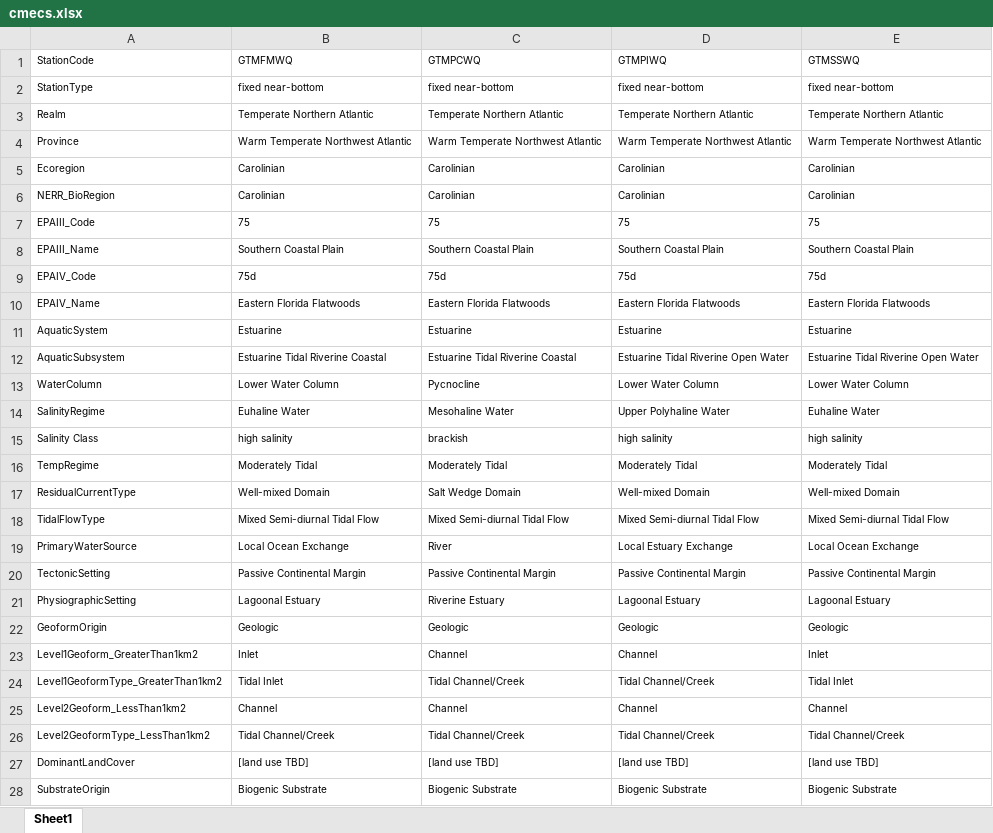
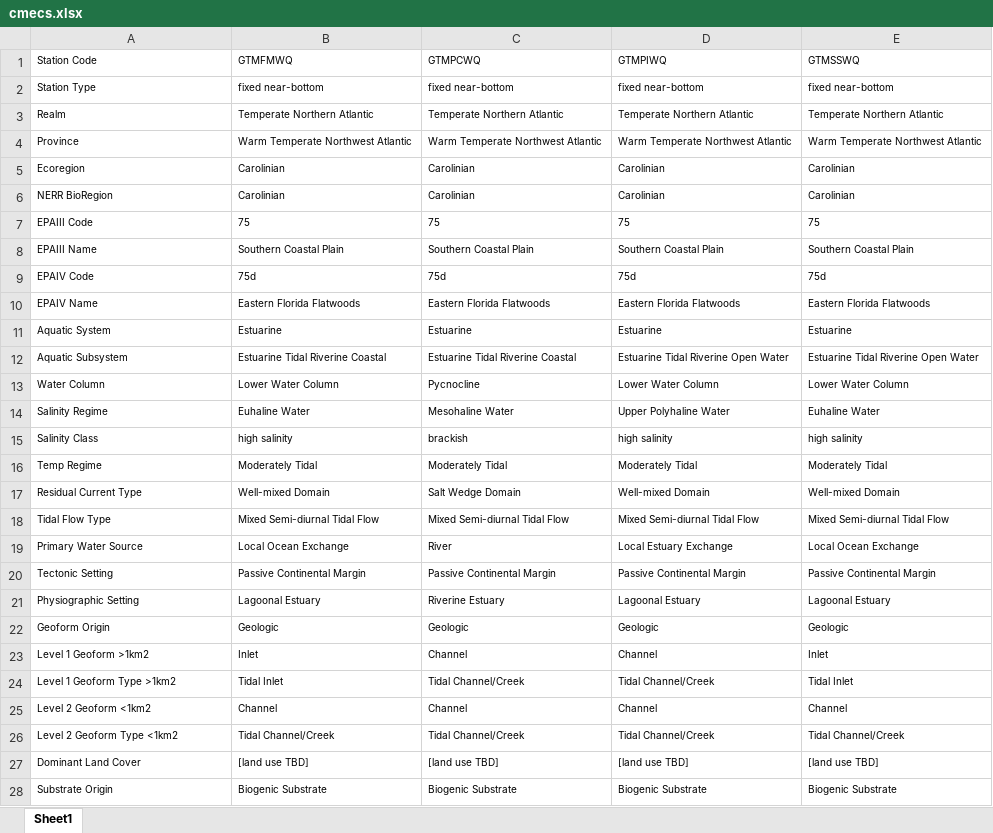
Before and after one commit to GTMNERR/2025_Q1-Q2_SWMP_Report, an Excel workbook: data/cmecs.xlsx, sheet Sheet1, drawn as a sheet; only a part is shown; values as stored, in another font and other column widths than the file's, no borders; the diff covers the shown part only; the diff names each change by its address in the sheet, - before the commit and + after, or states it on an @@ line.

Commit message:
Update cmecs table

```diff
--- a/data/cmecs.xlsx (sheet Sheet1)
+++ b/data/cmecs.xlsx (sheet Sheet1)
-A1: StationCode
+A1: Station Code
-A2 (Station Code): StationType
+A2 (Station Code): Station Type
-A6 (Station Code): NERR_BioRegion
+A6 (Station Code): NERR BioRegion
-A7 (Station Code): EPAIII_Code
+A7 (Station Code): EPAIII Code
-A8 (Station Code): EPAIII_Name
+A8 (Station Code): EPAIII Name
-A9 (Station Code): EPAIV_Code
+A9 (Station Code): EPAIV Code
-A10 (Station Code): EPAIV_Name
+A10 (Station Code): EPAIV Name
-A11 (Station Code): AquaticSystem
+A11 (Station Code): Aquatic System
-A12 (Station Code): AquaticSubsystem
+A12 (Station Code): Aquatic Subsystem
-A13 (Station Code): WaterColumn
+A13 (Station Code): Water Column
-A14 (Station Code): SalinityRegime
+A14 (Station Code): Salinity Regime
-A16 (Station Code): TempRegime
+A16 (Station Code): Temp Regime
-A17 (Station Code): ResidualCurrentType
+A17 (Station Code): Residual Current Type
-A18 (Station Code): TidalFlowType
+A18 (Station Code): Tidal Flow Type
-A19 (Station Code): PrimaryWaterSource
+A19 (Station Code): Primary Water Source
-A20 (Station Code): TectonicSetting
+A20 (Station Code): Tectonic Setting
-A21 (Station Code): PhysiographicSetting
+A21 (Station Code): Physiographic Setting
-A22 (Station Code): GeoformOrigin
+A22 (Station Code): Geoform Origin
-A23 (Station Code): Level1Geoform_GreaterThan1km2
+A23 (Station Code): Level 1 Geoform >1km2
-A24 (Station Code): Level1GeoformType_GreaterThan1km2
+A24 (Station Code): Level 1 Geoform Type >1km2
-A25 (Station Code): Level2Geoform_LessThan1km2
+A25 (Station Code): Level 2 Geoform <1km2
-A26 (Station Code): Level2GeoformType_LessThan1km2
+A26 (Station Code): Level 2 Geoform Type <1km2
-A27 (Station Code): DominantLandCover
+A27 (Station Code): Dominant Land Cover
-A28 (Station Code): SubstrateOrigin
+A28 (Station Code): Substrate Origin
```
Also changed, not shown: 6 edited cells elsewhere in this sheet.
